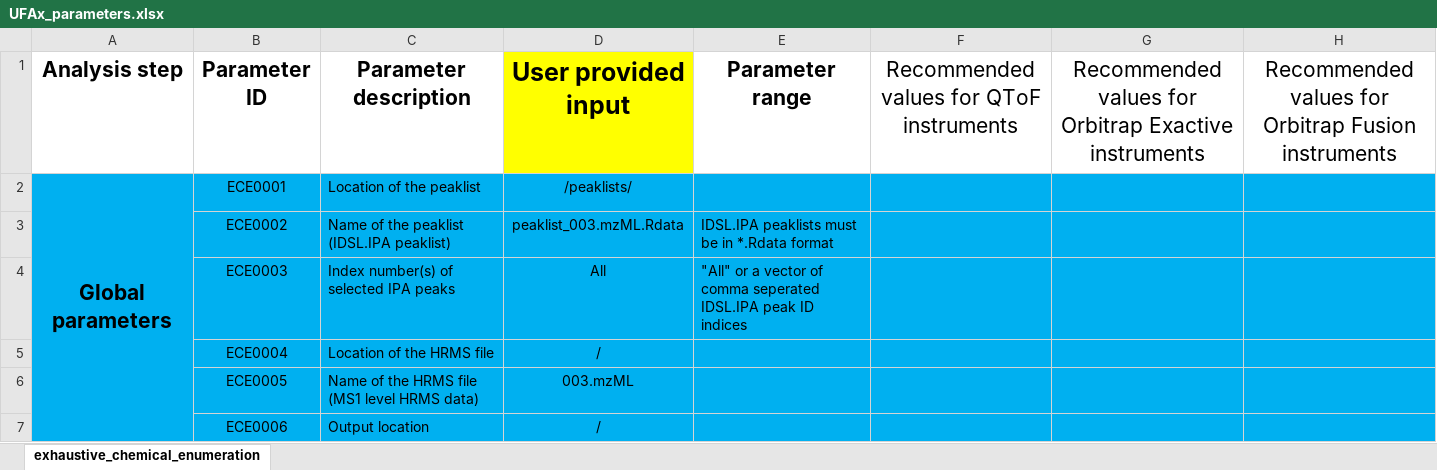
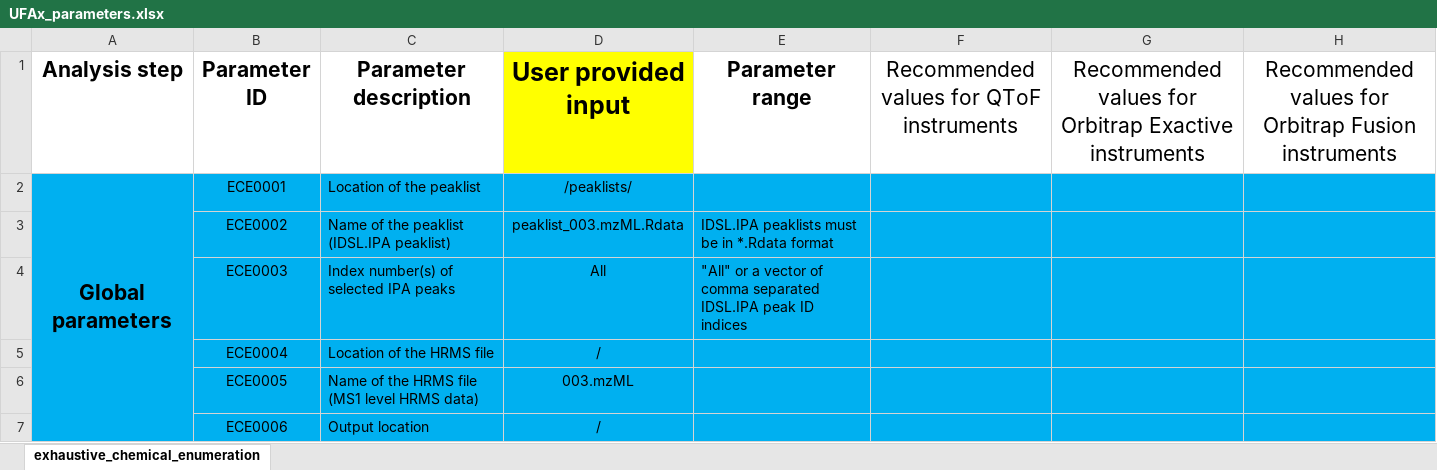
Before and after one commit to idslme/IDSL.UFAx, an Excel workbook: IDSL.UFAx/inst/extdata/UFAx_parameters.xlsx, sheet exhaustive_chemical_enumeration, drawn as a sheet; only a part is shown; values as stored, in another font and other column widths than the file's, no borders; the diff covers the shown part only; the diff names each change by its address in the sheet, - before the commit and + after, or states it on an @@ line.

```diff
--- a/IDSL.UFAx/inst/extdata/UFAx_parameters.xlsx (sheet exhaustive_chemical_enumeration)
+++ b/IDSL.UFAx/inst/extdata/UFAx_parameters.xlsx (sheet exhaustive_chemical_enumeration)
-E4 (Parameter range): …of comma seperated IDSL.IPA peak…
+E4 (Parameter range): …of comma separated IDSL.IPA peak…
```
Also changed, not shown: 3 edited cells elsewhere in this sheet, UFAx_parameters.xlsx, 7 other files.
